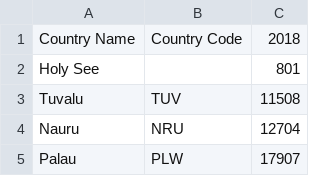
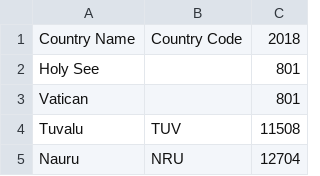
Before and after one commit to vinnief/Covid, a CSV file: data/population.csv, drawn as a sheet; only a part is shown; the shorter side is filled out with more unchanged rows; the diff names each change by its address in the sheet, - before the commit and + after, or states it on an @@ line.

```diff
--- a/data/population.csv
+++ b/data/population.csv
+row 3: Vatican |  | 801
```
Also changed, not shown: 4 other files.
